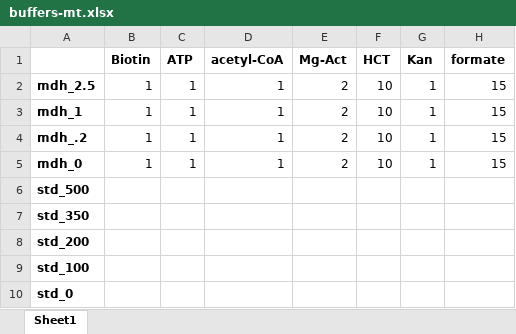
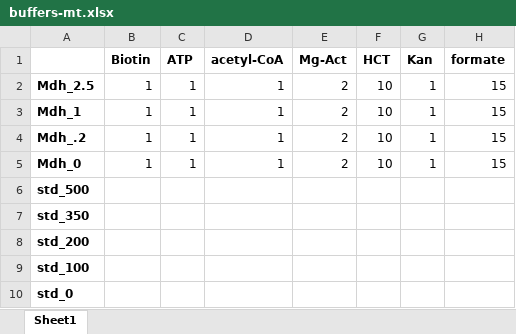
Before and after one commit to carothersresearch/WHISPR, an Excel workbook: Experiments/221227_Mdh/buffers-mt.xlsx, sheet Sheet1, drawn as a sheet; only a part is shown; values as stored, in another font and other column widths than the file's, no borders; the diff names each change by its address in the sheet, - before the commit and + after, or states it on an @@ line.

```diff
--- a/Experiments/221227_Mdh/buffers-mt.xlsx (sheet Sheet1)
+++ b/Experiments/221227_Mdh/buffers-mt.xlsx (sheet Sheet1)
-A2: mdh_2.5
+A2: Mdh_2.5
-A3: mdh_1
+A3: Mdh_1
-A4: mdh_.2
+A4: Mdh_.2
-A5: mdh_0
+A5: Mdh_0
```
Also changed, not shown: Experiments/221227_Mdh/combined_sp_updated.xlsx, 6 other files.
